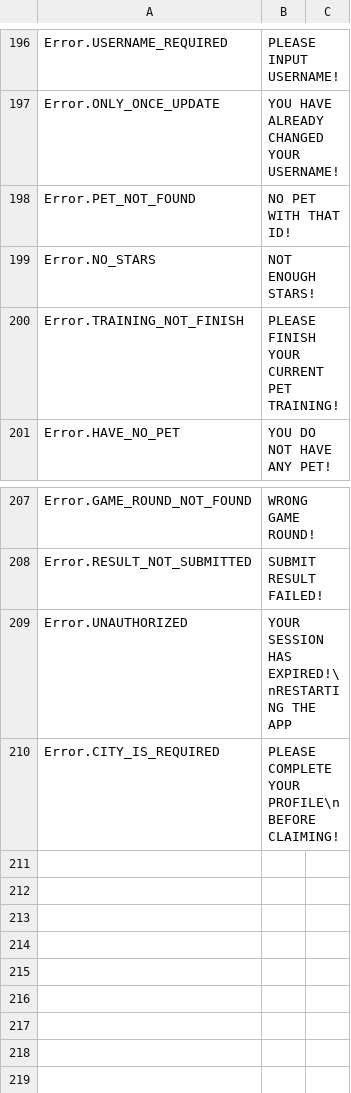
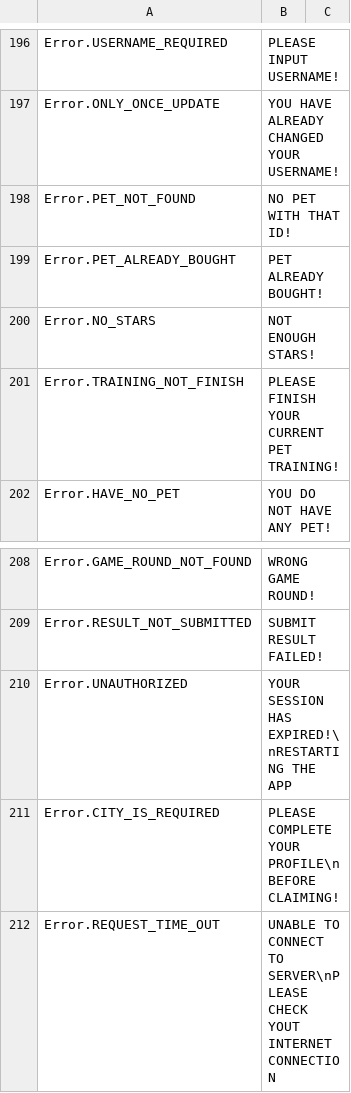
Before and after one commit to GameLevelOne/broyal, a CSV file: Assets/Plugins/LocalizeService/Resources/Localization/English.csv, drawn as a sheet; only a part is shown, gaps mark what is left out.

```diff
--- a/Assets/Plugins/LocalizeService/Resources/Localization/English.csv
+++ b/Assets/Plugins/LocalizeService/Resources/Localization/English.csv
@@ -198,2 +198,3 @@ Error.ONLY_ONCE_UPDATE,YOU HAVE ALREADY CHANGED YOUR USERNAME!
 Error.PET_NOT_FOUND,NO PET WITH THAT ID!
+Error.PET_ALREADY_BOUGHT,PET ALREADY BOUGHT!
 Error.NO_STARS,NOT ENOUGH STARS!
@@ -210 +211,2 @@ Error.UNAUTHORIZED,YOUR SESSION HAS EXPIRED!\nRESTARTING THE APP
 Error.CITY_IS_REQUIRED,PLEASE COMPLETE YOUR PROFILE\nBEFORE CLAIMING!
+Error.REQUEST_TIME_OUT,UNABLE TO CONNECT TO SERVER\nPLEASE CHECK YOUT INTERNET CONNECTION
```
Also changed, not shown: Assets/Plugins/LocalizeService/Resources/Localization/Bahasa.csv, 11 other files.
